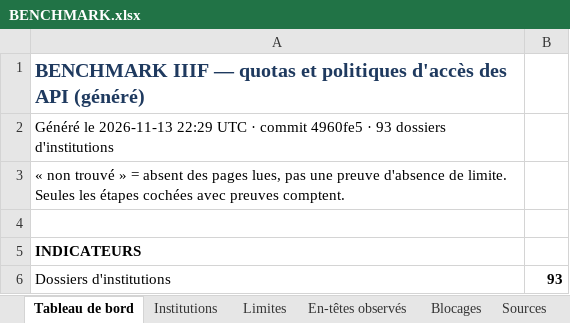
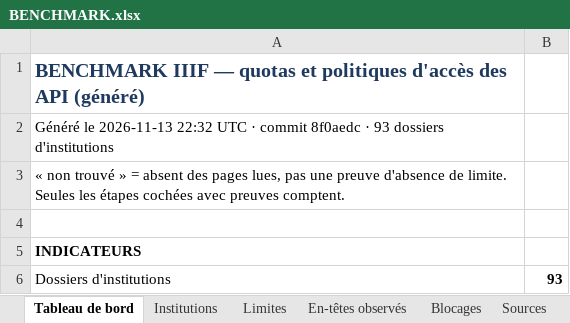
Before and after one commit to maribakulj/Veille-API-IIIF, an Excel workbook: BENCHMARK.xlsx, sheet Tableau de bord, drawn as a sheet; only a part is shown; values as stored, in another font and other column widths than the file's, no borders; charts and pictures not drawn; the diff names each change by its address in the sheet, - before the commit and + after, or states it on an @@ line.

```diff
--- a/BENCHMARK.xlsx (sheet Tableau de bord)
+++ b/BENCHMARK.xlsx (sheet Tableau de bord)
-A2: …le 2026-11-13 22:29 UTC · commit 4960fe5 · 93…
+A2: …le 2026-11-13 22:32 UTC · commit 8f0aedc · 93…
```
Also changed, not shown: sheet Journal, 25 other files.
